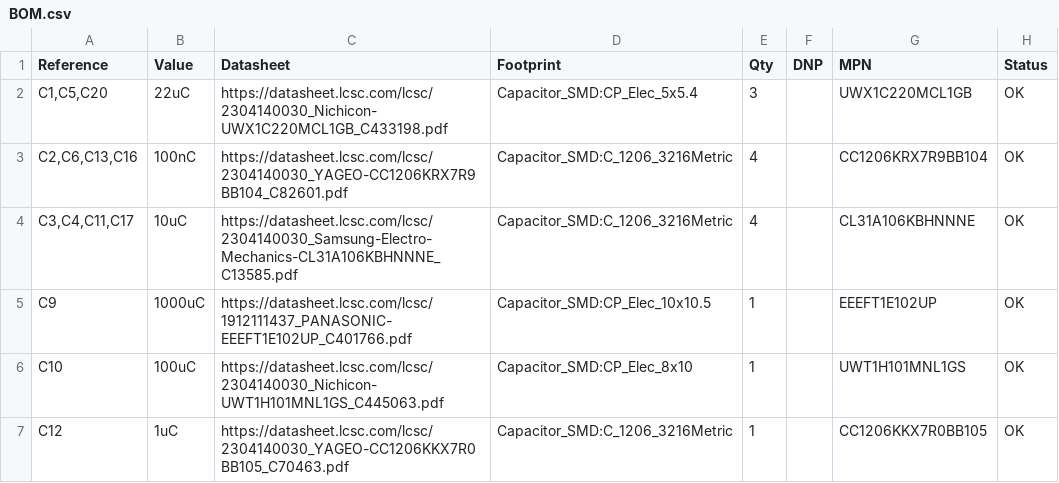
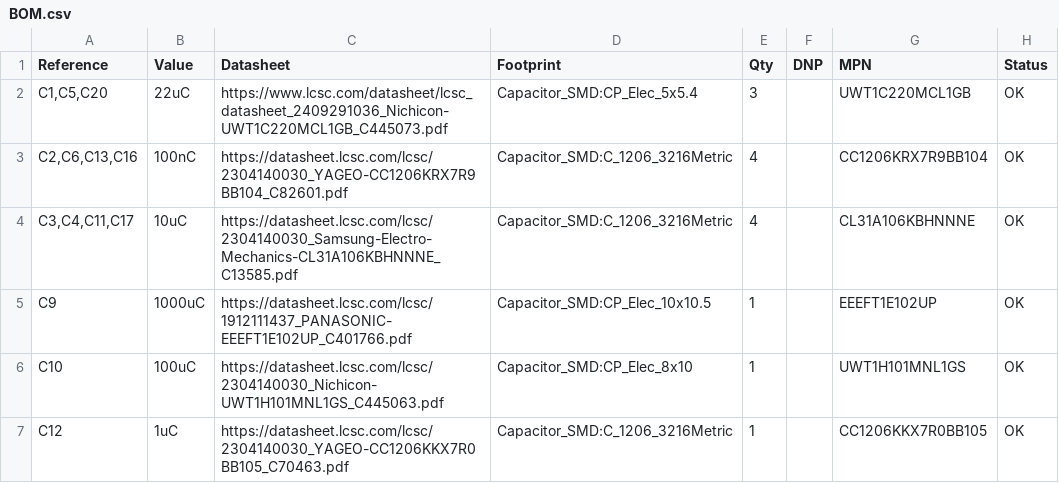
Before and after one commit to nunosousa/SCART-switcher, a CSV file: ECAD/Power_supply/BOM.csv, drawn as a sheet; only a part is shown.

```diff
--- a/ECAD/Power_supply/BOM.csv
+++ b/ECAD/Power_supply/BOM.csv
@@ -1,3 +1,3 @@
 "Reference","Value","Datasheet","Footprint","Qty","DNP","MPN","Status"
-"C1,C5,C20","22uC","https://datasheet.lcsc.com/lcsc/2304140030_Nichicon-UWX1C220MCL1GB_C433198.pdf","Capacitor_SMD:CP_Elec_5x5.4","3","","UWX1C220MCL1GB","OK"
+"C1,C5,C20","22uC","https://www.lcsc.com/datasheet/lcsc_datasheet_2409291036_Nichicon-UWT1C220MCL1GB_C445073.pdf","Capacitor_SMD:CP_Elec_5x5.4","3","","UWT1C220MCL1GB","OK"
 "C2,C6,C13,C16","100nC","https://datasheet.lcsc.com/lcsc/2304140030_YAGEO-CC1206KRX7R9BB104_C82601.pdf","Capacitor_SMD:C_1206_3216Metric","4","","CC1206KRX7R9BB104","OK"
```
Also changed, not shown: ECAD/SCART_switcher/BOM.csv, 9 other files.
